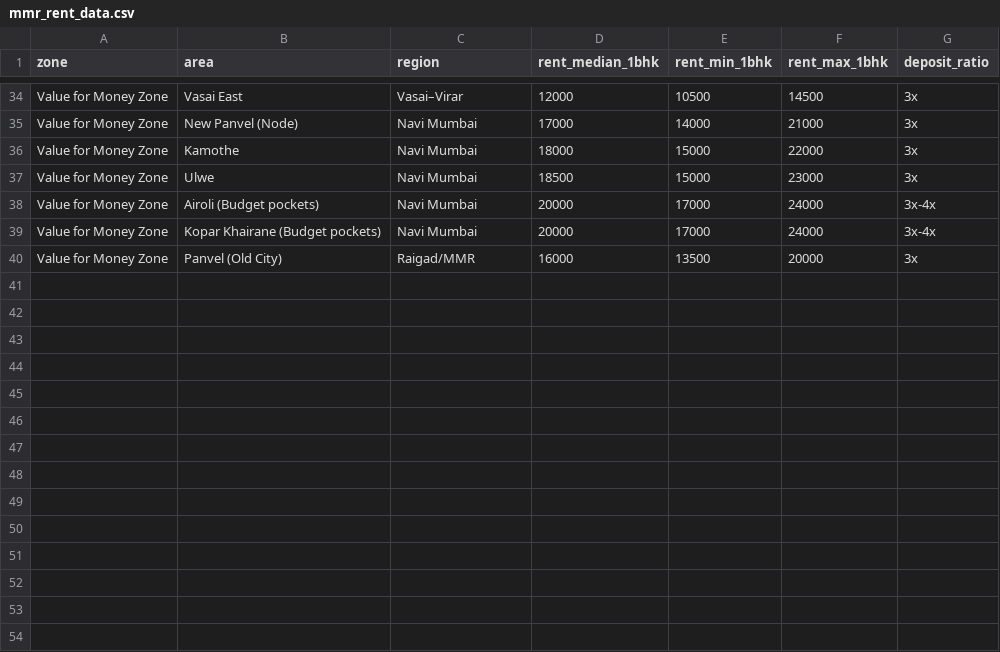
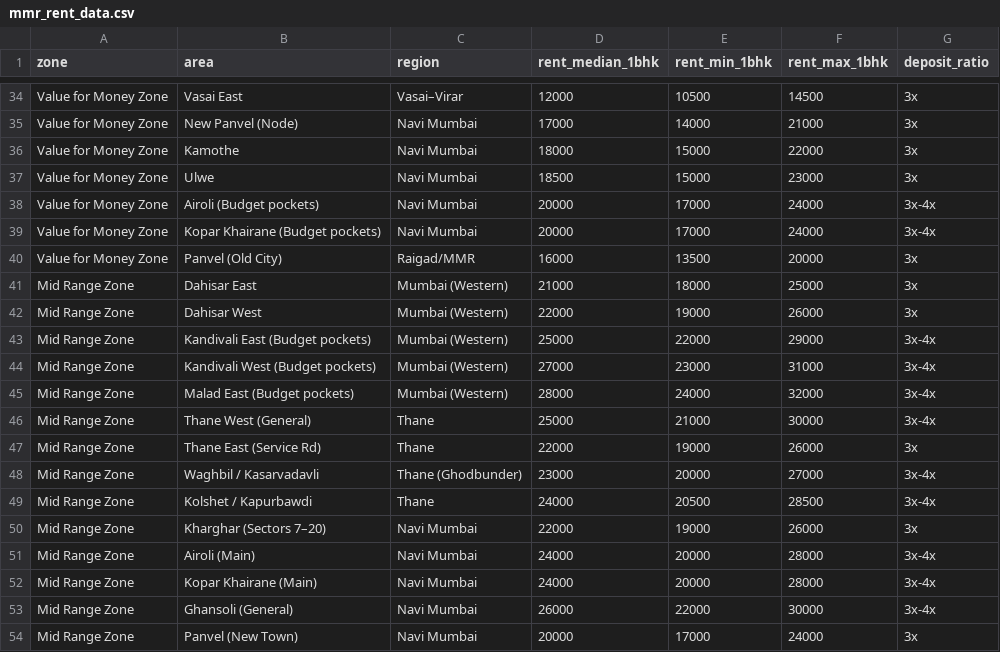
Before and after one commit to lalityadav61-lang/mmr-rent-compare, a CSV file: mmr_rent_data.csv, drawn as a sheet; only a part is shown, gaps mark what is left out; the diff names each change by its address in the sheet, - before the commit and + after, or states it on an @@ line.

Commit message:
Update mmr_rent_data.csv

```diff
--- a/mmr_rent_data.csv
+++ b/mmr_rent_data.csv
+row 41: Mid Range Zone | Dahisar East | Mumbai (Western) | 21000 | 18000 | 25000 | 3x
+row 42: Mid Range Zone | Dahisar West | Mumbai (Western) | 22000 | 19000 | 26000 | 3x
+row 43: Mid Range Zone | Kandivali East (Budget pockets) | Mumbai (Western) | 25000 | 22000 | 29000 | 3x-4x
+row 44: Mid Range Zone | Kandivali West (Budget pockets) | Mumbai (Western) | 27000 | 23000 | 31000 | 3x-4x
+row 45: Mid Range Zone | Malad East (Budget pockets) | Mumbai (Western) | 28000 | 24000 | 32000 | 3x-4x
+row 46: Mid Range Zone | Thane West (General) | Thane | 25000 | 21000 | 30000 | 3x-4x
+row 47: Mid Range Zone | Thane East (Service Rd) | Thane | 22000 | 19000 | 26000 | 3x
+row 48: Mid Range Zone | Waghbil / Kasarvadavli | Thane (Ghodbunder) | 23000 | 20000 | 27000 | 3x-4x
+row 49: Mid Range Zone | Kolshet / Kapurbawdi | Thane | 24000 | 20500 | 28500 | 3x-4x
+row 50: Mid Range Zone | Kharghar (Sectors 7–20) | Navi Mumbai | 22000 | 19000 | 26000 | 3x
+row 51: Mid Range Zone | Airoli (Main) | Navi Mumbai | 24000 | 20000 | 28000 | 3x-4x
+row 52: Mid Range Zone | Kopar Khairane (Main) | Navi Mumbai | 24000 | 20000 | 28000 | 3x-4x
+row 53: Mid Range Zone | Ghansoli (General) | Navi Mumbai | 26000 | 22000 | 30000 | 3x-4x
+row 54: Mid Range Zone | Panvel (New Town) | Navi Mumbai | 20000 | 17000 | 24000 | 3x
```
